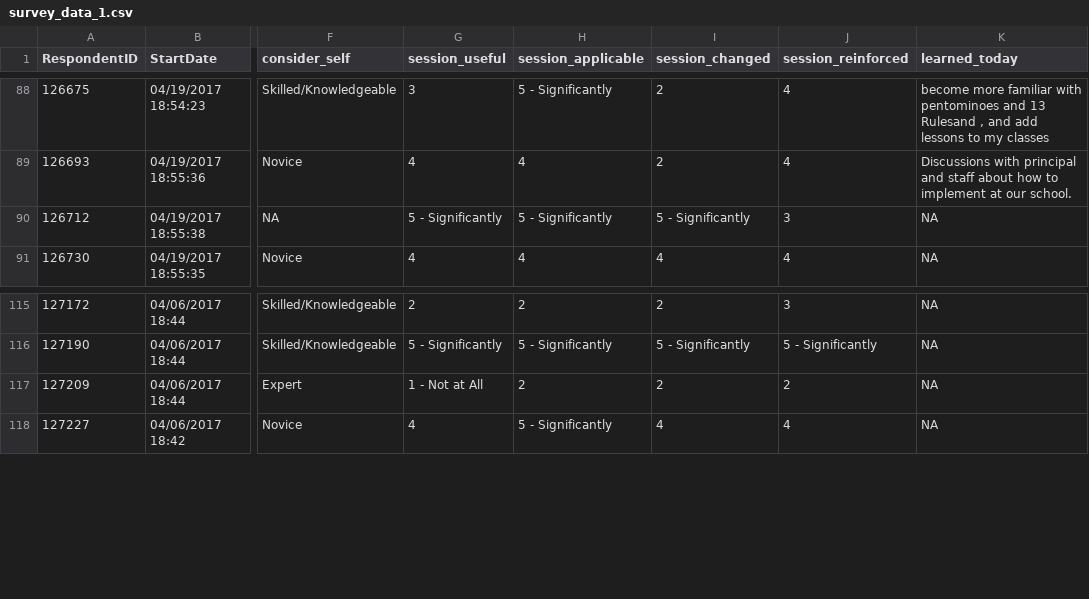
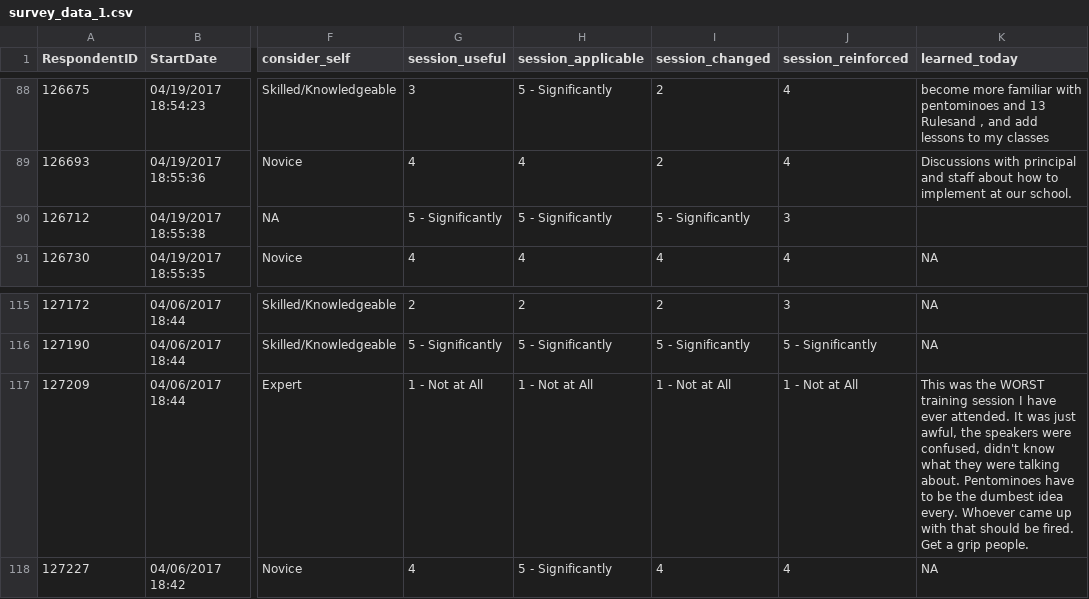
Before and after one commit to grousell/MISAR, a CSV file: Data/survey_data_1.csv, drawn as a sheet; only a part is shown, gaps mark what is left out; the diff names each change by its address in the sheet, - before the commit and + after, or states it on an @@ line.

Commit message:
Minor tweak to data.

```diff
--- a/Data/survey_data_1.csv
+++ b/Data/survey_data_1.csv
-K90 (learned_today): NA
+K90 (learned_today): (empty)
-H117 (session_applicable): 2
+H117 (session_applicable): 1 - Not at All
-I117 (session_changed): 2
+I117 (session_changed): 1 - Not at All
-J117 (session_reinforced): 2
+J117 (session_reinforced): 1 - Not at All
-K117 (learned_today): NA
+K117 (learned_today): This was the WORST training session I have ever attended. It was just awful, the speakers were confused, didn't know what they were talking about. Pentominoes have to be the dumbest idea every. Whoever came up with that should be fired. Get a grip people.
```
